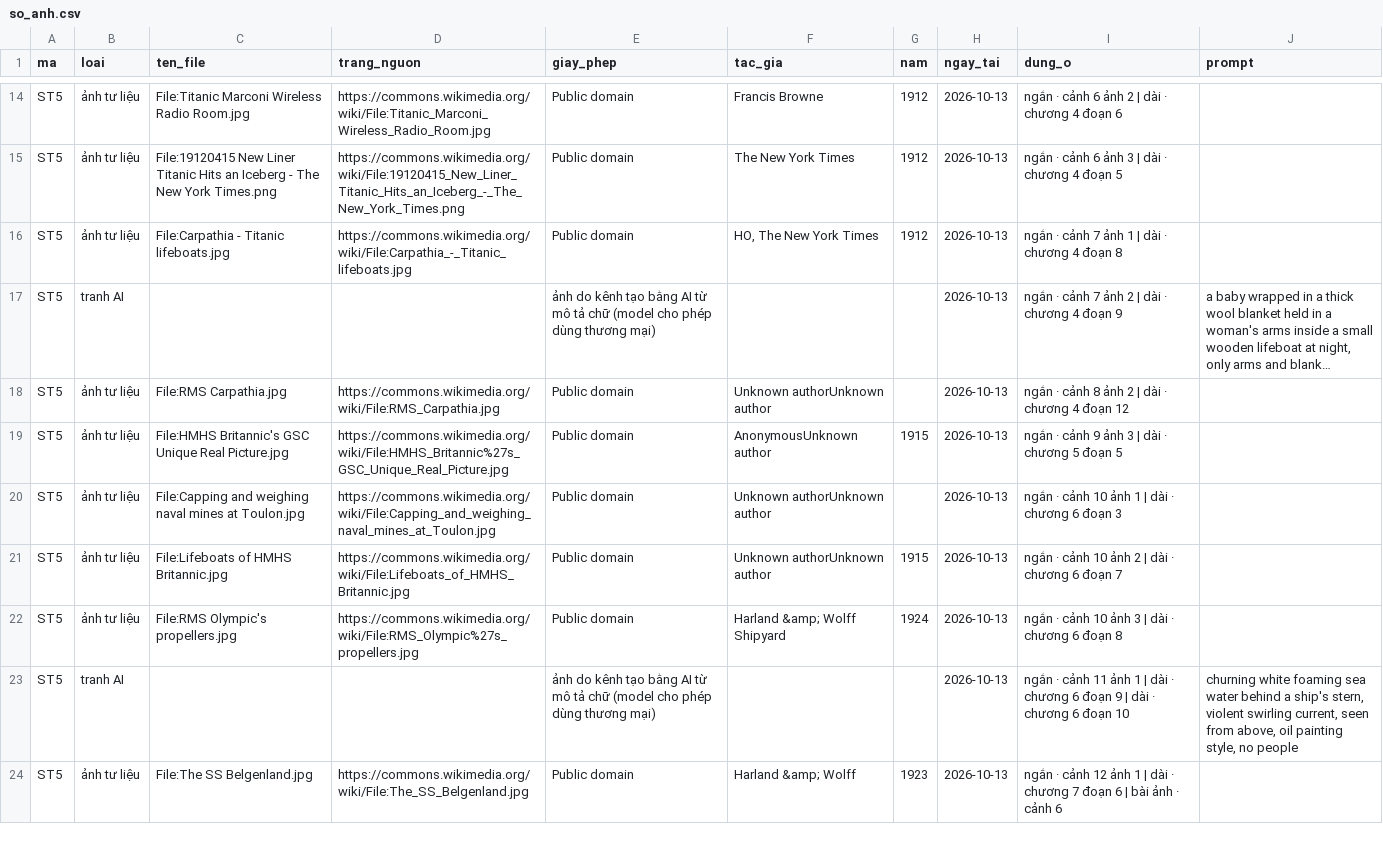
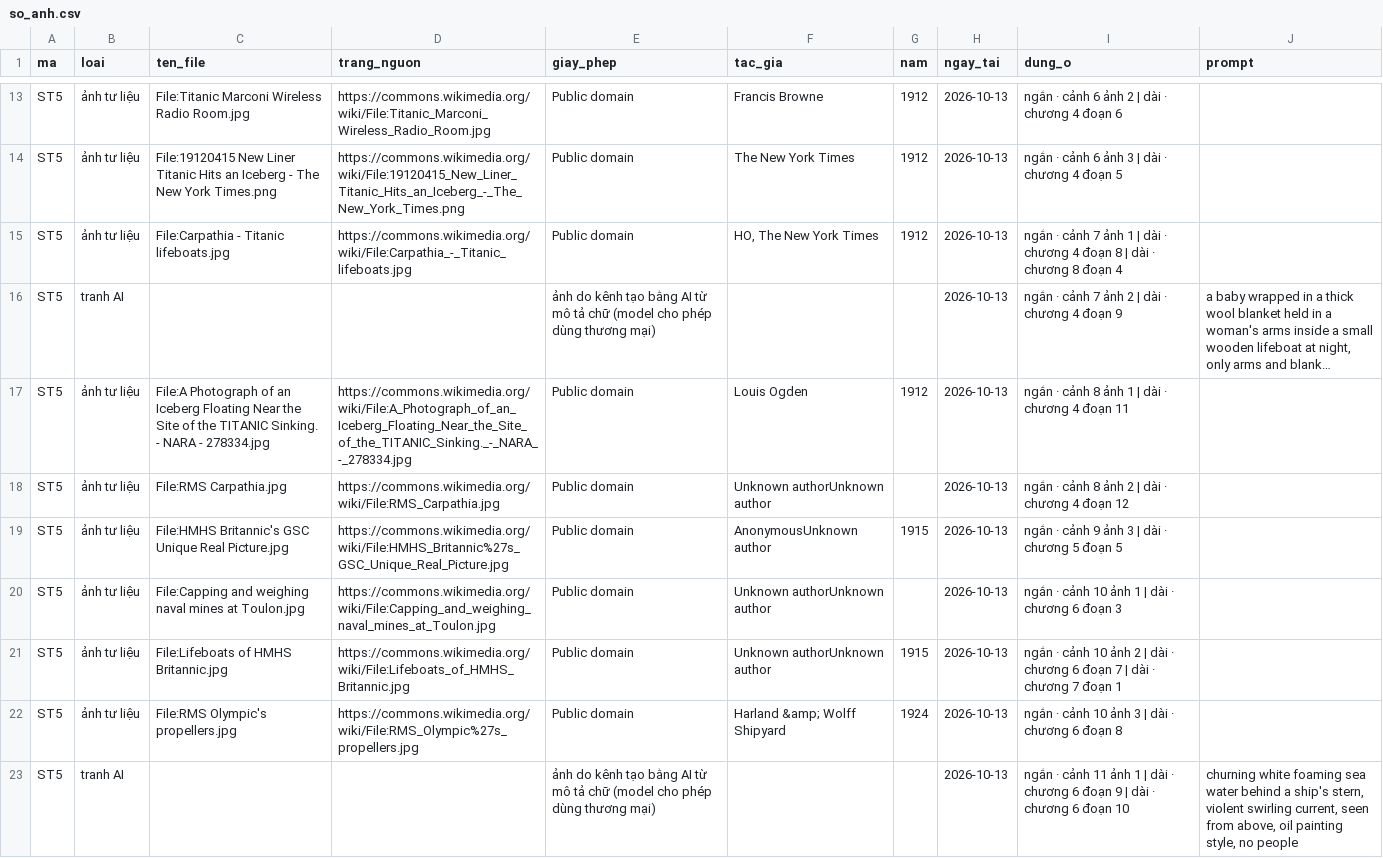
Before and after one commit to thanhnt1910/fact-video, a CSV file: logs/so_anh.csv, drawn as a sheet; only a part is shown, gaps mark what is left out; the shorter side is filled out with more unchanged rows; long unchanged cells end in …; addresses are those after the commit; the diff covers the shown part only; the diff names each change by its address in the sheet, - before the commit and + after, or states it on an @@ line.

```diff
--- a/logs/so_anh.csv
+++ b/logs/so_anh.csv
-I15 (dung_o): …đoạn 8
+I15 (dung_o): …đoạn 8 | dài · chương 8 đoạn 4
+row 17: ST5 | ảnh tư liệu | File:A Photograph of an Iceberg Floating Near the Site of the TITANIC Sinking. - NARA - 278334.jpg | https://commons.wikimedia.org/wiki/File:A_Photograph_of_an_Iceberg_Floating_Near_the_Site_of_the_TITANIC_Sinking._-_NARA_-_278334.jpg | Public domain | Louis Ogden | 1912 | 2026-10-13 | ngắn · cảnh 8 ảnh 1 | dài · chương 4 đoạn 11
-I21 (dung_o): …đoạn 7
+I21 (dung_o): …đoạn 7 | dài · chương 7 đoạn 1
```
Also changed, not shown: 2 added rows, 5 removed rows and 25 edited cells elsewhere in this file, 20 other files.
